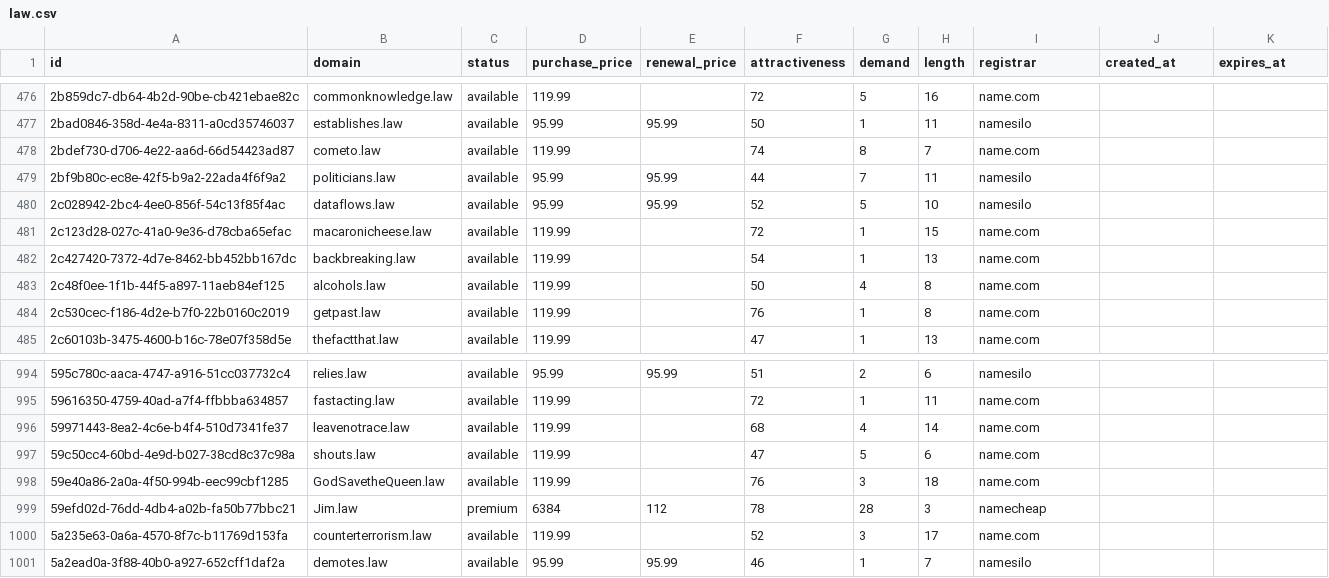
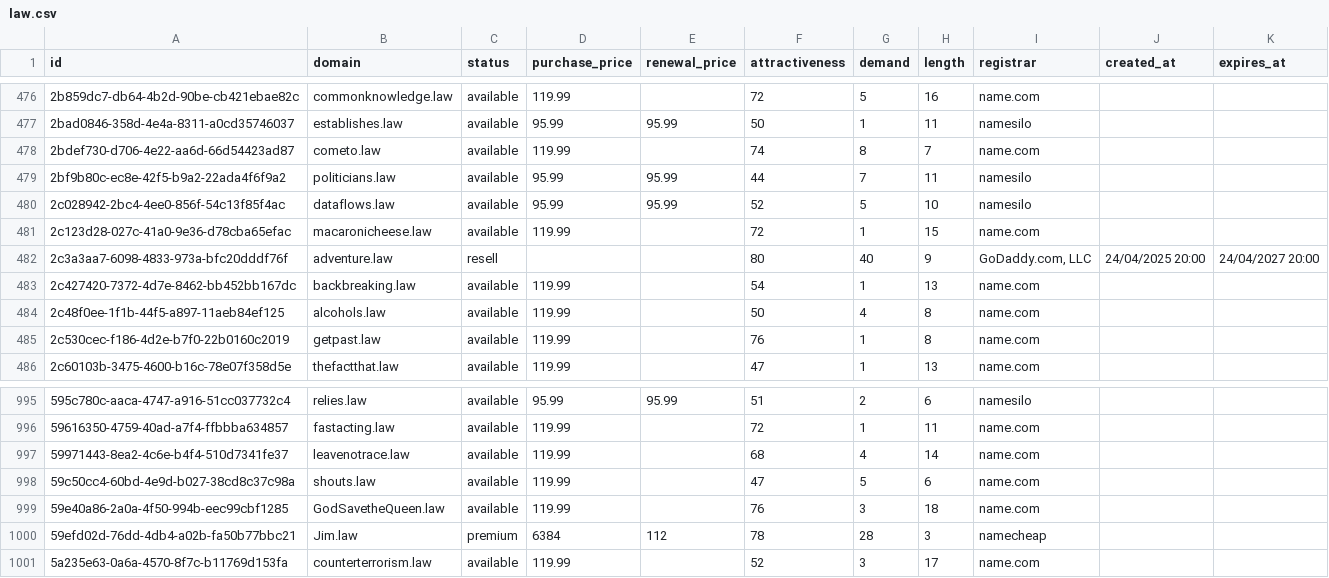
Before and after one commit to UniqueDomains/law-oneword-domains, a CSV file: law.csv, drawn as a sheet; only a part is shown, gaps mark what is left out.

Commit message:
Domains update

```diff
--- a/law.csv
+++ b/law.csv
@@ -481,2 +481,3 @@ id,domain,status,purchase_price,renewal_price,attractiveness,demand,length,regis
 2c123d28-027c-41a0-9e36-d78cba65efac,macaronicheese.law,available,119.99,,72,1,15,name.com,,
+2c3a3aa7-6098-4833-973a-bfc20dddf76f,adventure.law,resell,,,80,40,9,"GoDaddy.com, LLC",24/04/2025 20:00,24/04/2027 20:00
 2c427420-7372-4d7e-8462-bb452bb167dc,backbreaking.law,available,119.99,,54,1,13,name.com,,
@@ -1000,2 +1001 @@ id,domain,status,purchase_price,renewal_price,attractiveness,demand,length,regis
 5a235e63-0a6a-4570-8f7c-b11769d153fa,counterterrorism.law,available,119.99,,52,3,17,name.com,,
-5a2ead0a-3f88-40b0-a927-652cff1daf2a,demotes.law,available,95.99,95.99,46,1,7,namesilo,,
```
Also changed, not shown: 4 other files.
